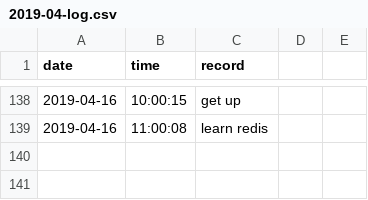
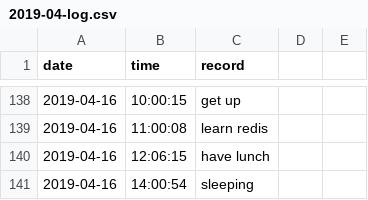
Before and after one commit to Q10Viking/HourLog, a CSV file: 2019-04-log.csv, drawn as a sheet; only a part is shown, gaps mark what is left out.

Commit message:
update at 15:03:01

```diff
--- a/2019-04-log.csv
+++ b/2019-04-log.csv
@@ -139 +139,3 @@ date,time,record
 2019-04-16,11:00:08,learn redis
+2019-04-16,12:06:15,have lunch
+2019-04-16,14:00:54,sleeping
```
